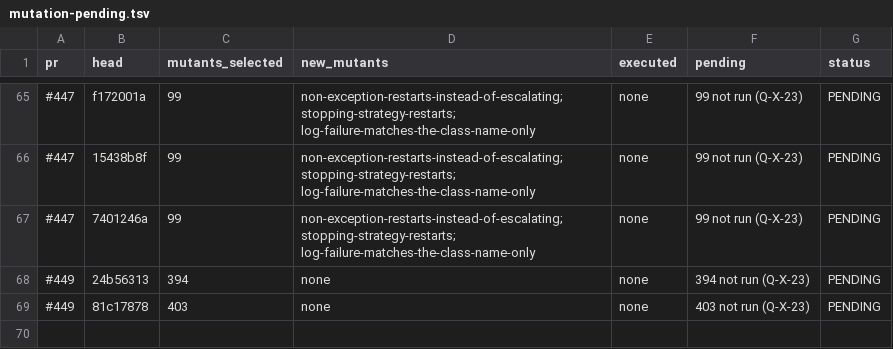
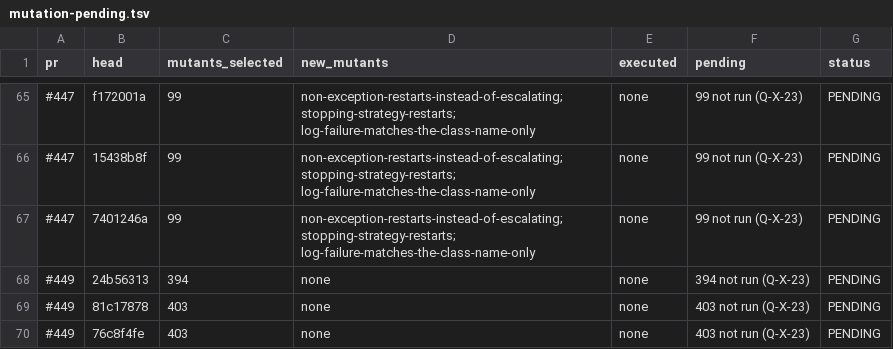
Before and after one commit to getsyntegrity/rakka, a TSV file: docs/evidence/mutation-pending.tsv, drawn as a sheet; only a part is shown, gaps mark what is left out; the diff names each change by its address in the sheet, - before the commit and + after, or states it on an @@ line.

```diff
--- a/docs/evidence/mutation-pending.tsv
+++ b/docs/evidence/mutation-pending.tsv
+row 70: #449 | 76c8f4fe | 403 | none | none | 403 not run (Q-X-23) | PENDING
```
